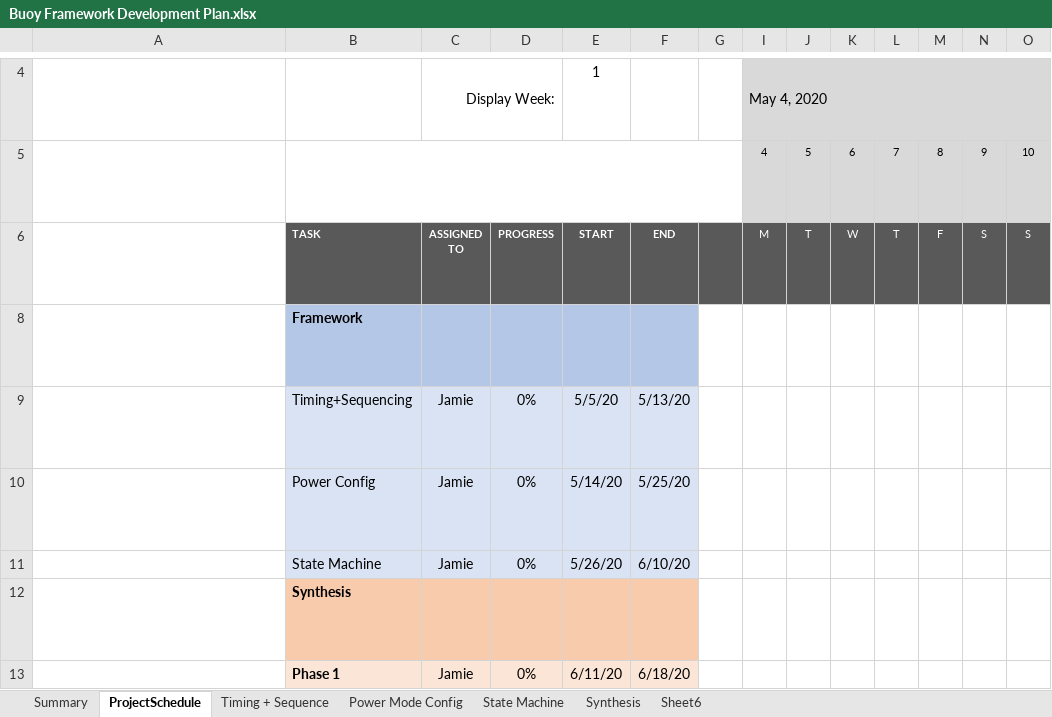
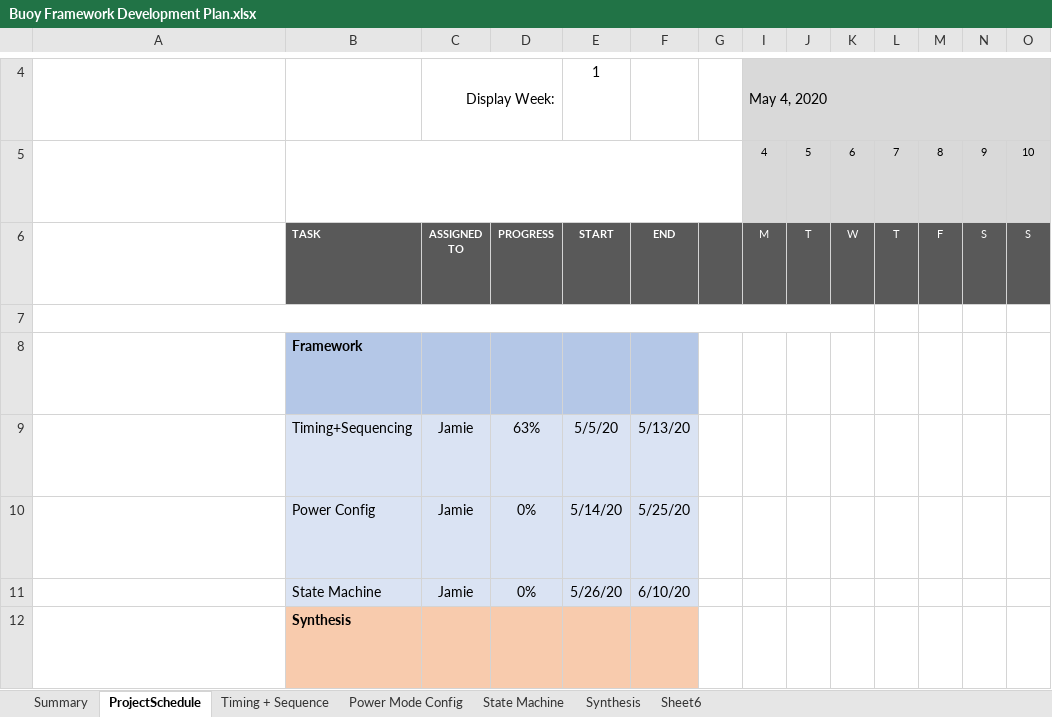
Before and after one commit to ComittmentIssues/BouyDev-v2, an Excel workbook: 2. Planning and Management/Buoy Framework Development Plan.xlsx, sheet ProjectSchedule, drawn as a sheet; only a part is shown, gaps mark what is left out; the shorter side is filled out with more unchanged rows; long unchanged cells end in …; values as stored, in another font and other column widths than the file's, no borders; conditional formats not drawn; rows hold the shown columns only; the diff names each change by its address in the sheet, - before the commit and + after, or states it on an @@ line.

```diff
--- a/2. Planning and Management/Buoy Framework Development Plan.xlsx (sheet ProjectSchedule)
+++ b/2. Planning and Management/Buoy Framework Development Plan.xlsx (sheet ProjectSchedule)
@@ row 7 unhidden: Do not delete this row. This row is hidden to preserve a formula that is used to highlight the curren day within the project schedule. @@
-D9: 0%
+D9: 63%
```
Also changed, not shown: sheet Timing + Sequence, sheet Summary, 6 other files.
